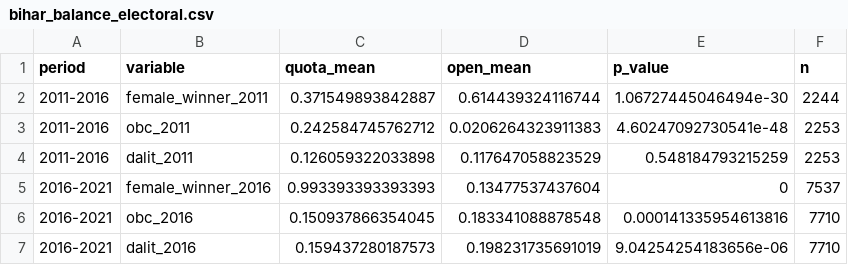
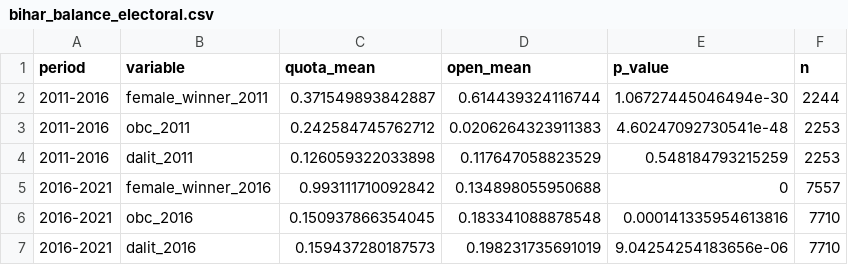
Before and after one commit to in-rolls/quota_representation, a CSV file: tabs/bihar_balance_electoral.csv, drawn as a sheet.

```diff
--- a/tabs/bihar_balance_electoral.csv
+++ b/tabs/bihar_balance_electoral.csv
@@ -4,3 +4,3 @@
 "2011-2016","dalit_2011",0.126059322033898,0.117647058823529,0.548184793215259,2253
-"2016-2021","female_winner_2016",0.993393393393393,0.13477537437604,0,7537
+"2016-2021","female_winner_2016",0.993111710092842,0.134898055950688,0,7557
 "2016-2021","obc_2016",0.150937866354045,0.183341088878548,0.000141335954613816,7710
```
Also changed, not shown: tabs/bihar_inference.csv, 8 other files.
